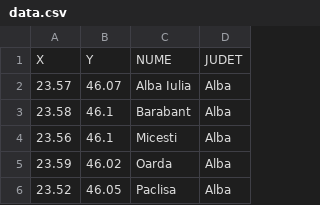
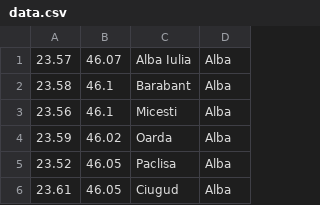
Before and after one commit to vost4o/RF_Lab5, a CSV file: data.csv, drawn as a sheet; only a part is shown; the shorter side is filled out with more unchanged rows; the diff names each change by its address in the sheet, - before the commit and + after, or states it on an @@ line.

```diff
--- a/data.csv
+++ b/data.csv
-row 1: X | Y | NUME | JUDET
```
Also changed, not shown: 7 other files.
